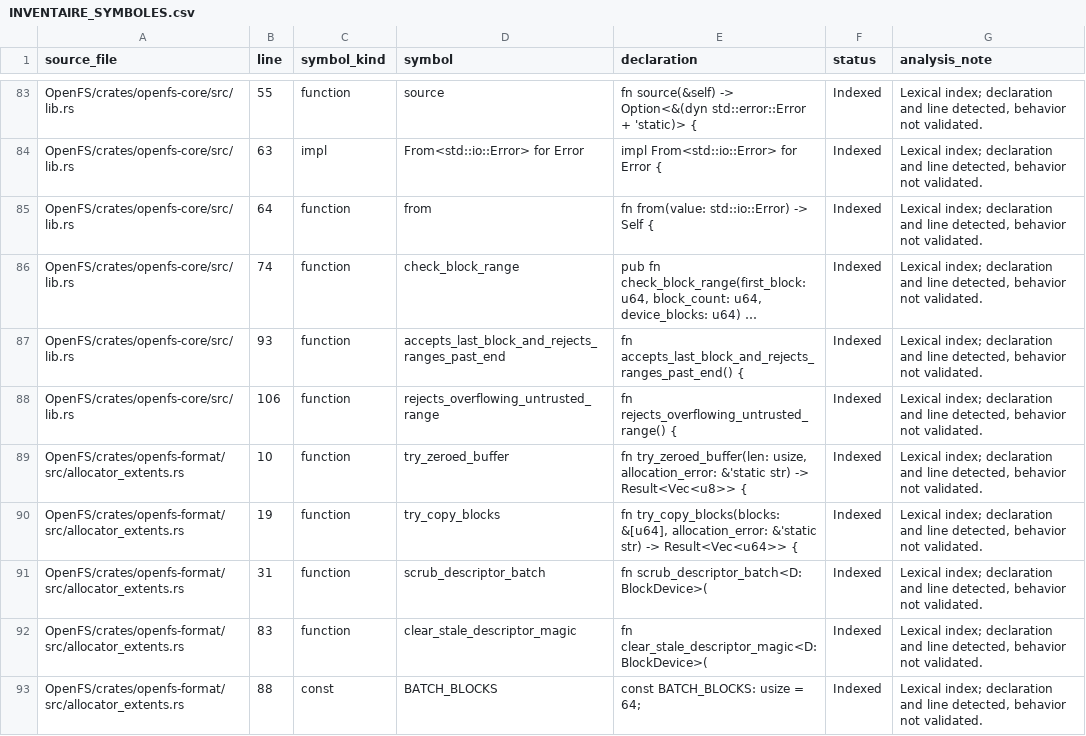
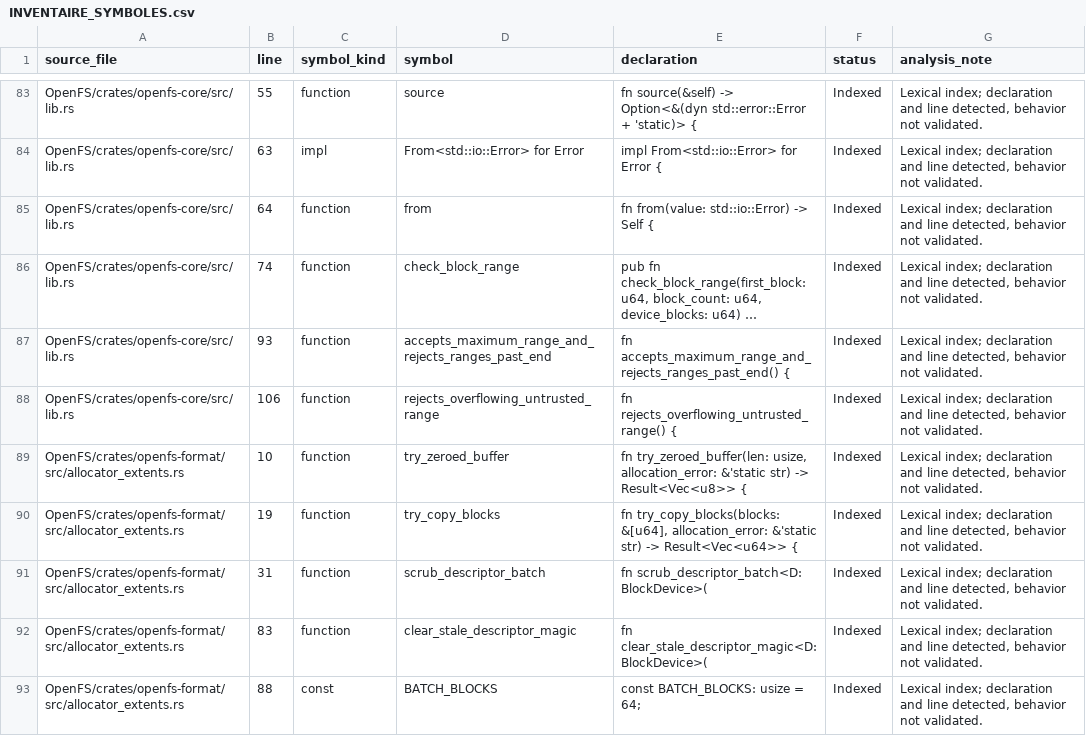
Before and after one commit to Likounsee/OpenFS, a CSV file: OpenFS/docs/INVENTAIRE_SYMBOLES.csv, drawn as a sheet; only a part is shown, gaps mark what is left out; long unchanged cells end in …; the diff names each change by its address in the sheet, - before the commit and + after, or states it on an @@ line.

Commit message:
docs(inventory): sync core regression test rename

```diff
--- a/OpenFS/docs/INVENTAIRE_SYMBOLES.csv
+++ b/OpenFS/docs/INVENTAIRE_SYMBOLES.csv
-D87 (symbol): accepts_last_block_and_rejects_ranges_past_end
+D87 (symbol): accepts_maximum_range_and_rejects_ranges_past_end
-E87 (declaration): fn accepts_last_block_and_rejects_ranges_past_end() {
+E87 (declaration): fn accepts_maximum_range_and_rejects_ranges_past_end() {
```
